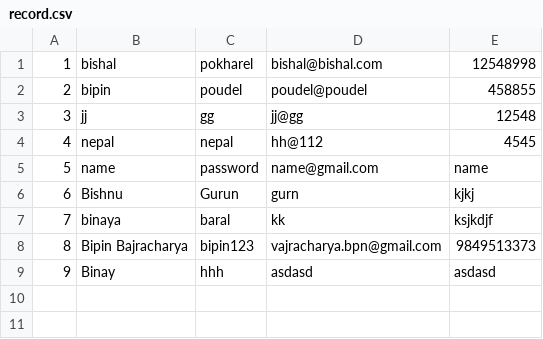
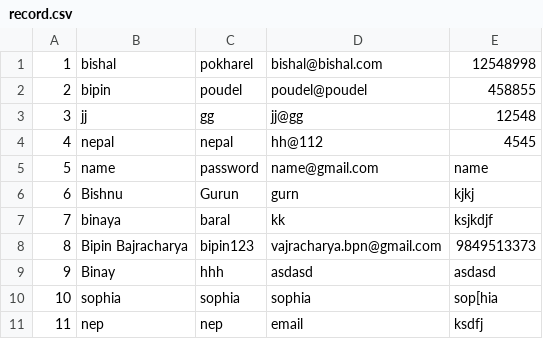
Before and after one commit to bishalpokharel325/python7am, a CSV file: day 13 file handling/student_registration_project/record.csv, drawn as a sheet; the diff names each change by its address in the sheet, - before the commit and + after, or states it on an @@ line.

```diff
--- a/day 13 file handling/student_registration_project/record.csv
+++ b/day 13 file handling/student_registration_project/record.csv
+row 10: 10 | sophia | sophia | sophia | sop[hia
+row 11: 11 | nep | nep | email | ksdfj
```
Also changed, not shown: 6 other files.
